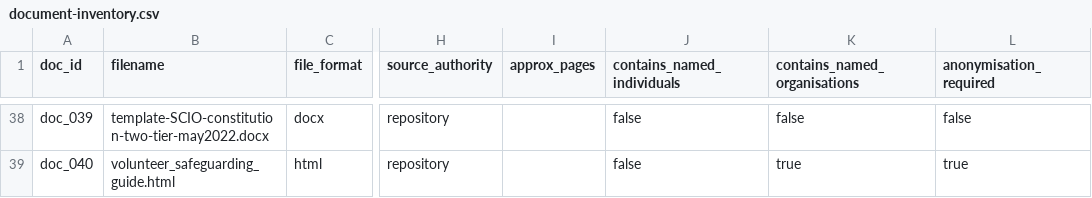
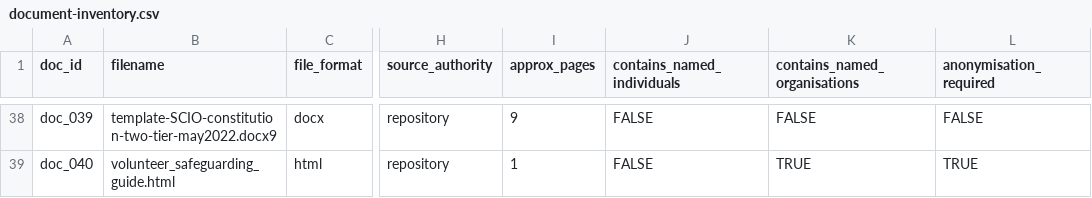
Before and after one commit to Stuart-Gilliland/Charity-compliance-engine, a CSV file: docs/metadata-schema/document-inventory.csv, drawn as a sheet; only a part is shown, gaps mark what is left out; the diff covers the shown part only; the diff names each change by its address in the sheet, - before the commit and + after, or states it on an @@ line.

```diff
--- a/docs/metadata-schema/document-inventory.csv
+++ b/docs/metadata-schema/document-inventory.csv
-B38 (filename): template-SCIO-constitution-two-tier-may2022.docx
+B38 (filename): template-SCIO-constitution-two-tier-may2022.docx9
-I38 (approx_pages): (empty)
+I38 (approx_pages): 9
-J38:J39 (contains_named_individuals): false
+J38:J39 (contains_named_individuals): FALSE
-K38 (contains_named_organisations): false
+K38 (contains_named_organisations): FALSE
-L38 (anonymisation_required): false
+L38 (anonymisation_required): FALSE
-I39 (approx_pages): (empty)
+I39 (approx_pages): 1
-K39 (contains_named_organisations): true
+K39 (contains_named_organisations): TRUE
-L39 (anonymisation_required): true
+L39 (anonymisation_required): TRUE
```
Also changed, not shown: 152 edited cells elsewhere in this file.
